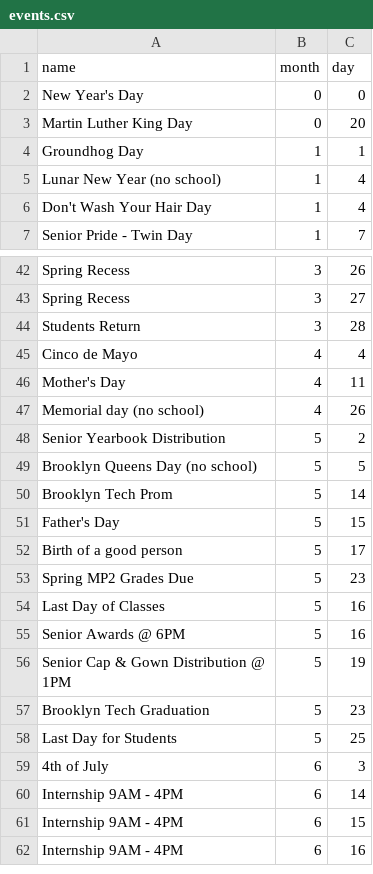
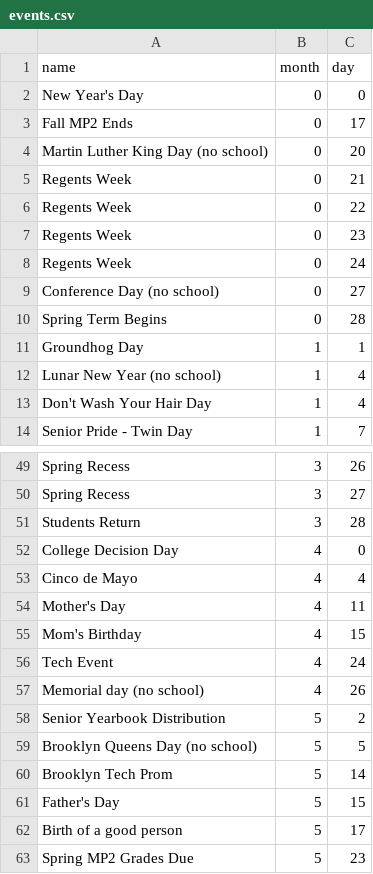
Before and after one commit to ProDevKyle/Group5-CalendarProject, a CSV file: src/events.csv, drawn as a sheet; only a part is shown, gaps mark what is left out; the shorter side is filled out with more unchanged rows.

Commit message:
update

```diff
--- a/src/events.csv
+++ b/src/events.csv
@@ -2,3 +2,10 @@ name                                 ,month,day
 New Year's Day                       ,0    ,0
-Martin Luther King Day               ,0    ,20
+Fall MP2 Ends                        ,0    ,17
+Martin Luther King Day (no school)   ,0    ,20
+Regents Week                         ,0    ,21
+Regents Week                         ,0    ,22
+Regents Week                         ,0    ,23
+Regents Week                         ,0    ,24
+Conference Day (no school)           ,0    ,27
+Spring Term Begins                   ,0    ,28
 Groundhog Day                        ,1    ,1
@@ -44,4 +51,7 @@ Spring Recess                        ,3    ,27
 Students Return                      ,3    ,28
+College Decision Day                 ,4    ,0
 Cinco de Mayo                        ,4    ,4
 Mother's Day                         ,4    ,11
+Mom's Birthday                       ,4    ,15
+Tech Event                           ,4    ,24
 Memorial day (no school)             ,4    ,26
```
